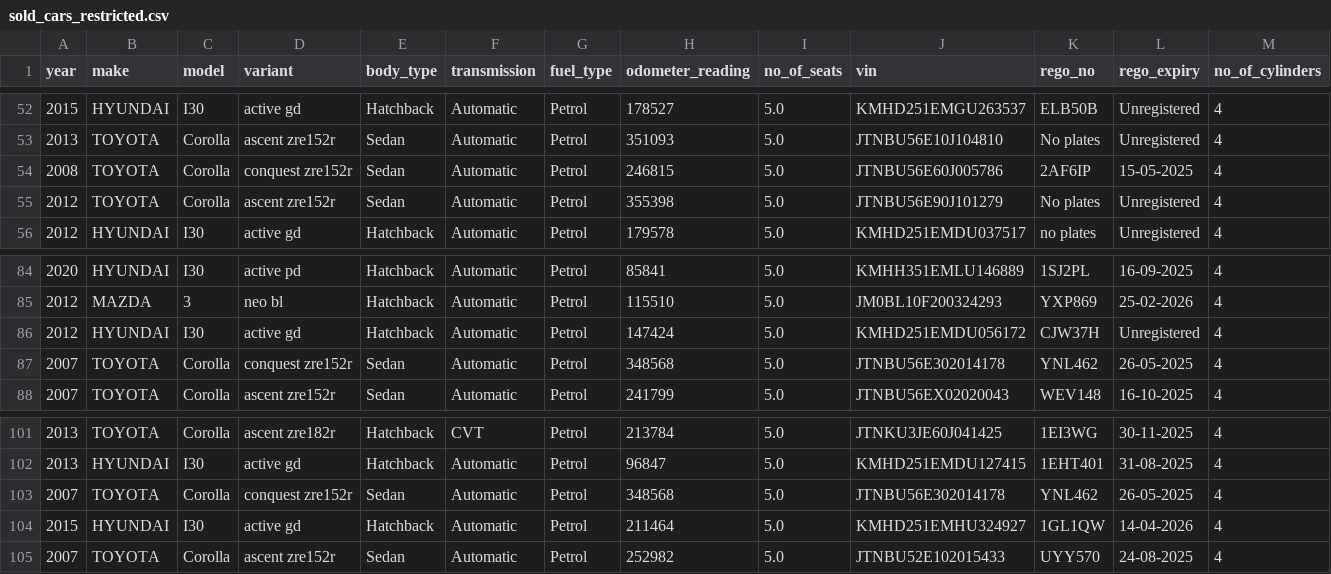
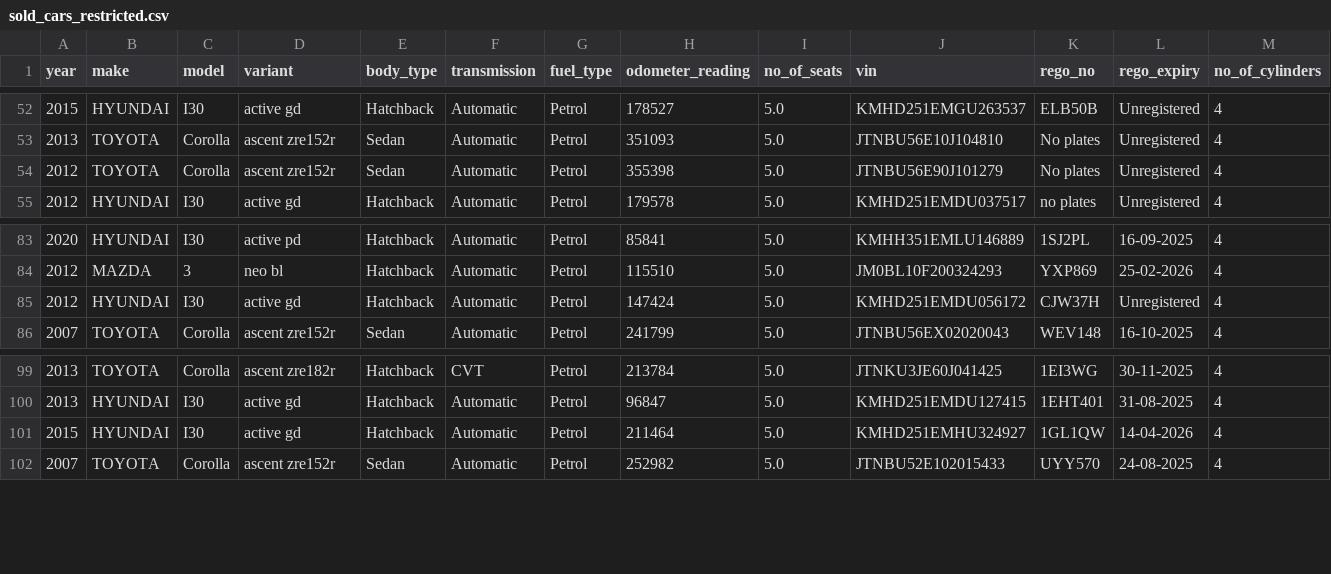
Before and after one commit to fallen-pc/autosniper, a CSV file: CSV_data/restricted/sold_cars_restricted.csv, drawn as a sheet; only a part is shown, gaps mark what is left out; rows hold the shown columns only; the diff names each change by its address in the sheet, - before the commit and + after, or states it on an @@ line.

```diff
--- a/CSV_data/restricted/sold_cars_restricted.csv
+++ b/CSV_data/restricted/sold_cars_restricted.csv
-row 54: 2008 | TOYOTA | Corolla | conquest zre152r | Sedan | Automatic | Petrol | 246815 | 5.0 | JTNBU56E60J005786 | 2AF6IP | 15-05-2025 | 4
-row 87: 2007 | TOYOTA | Corolla | conquest zre152r | Sedan | Automatic | Petrol | 348568 | 5.0 | JTNBU56E302014178 | YNL462 | 26-05-2025 | 4
-row 103: 2007 | TOYOTA | Corolla | conquest zre152r | Sedan | Automatic | Petrol | 348568 | 5.0 | JTNBU56E302014178 | YNL462 | 26-05-2025 | 4
```
Also changed, not shown: CSV_data/restricted/active_vehicle_details_restricted.csv, CSV_data/restricted/curves.csv, 16 other files.
